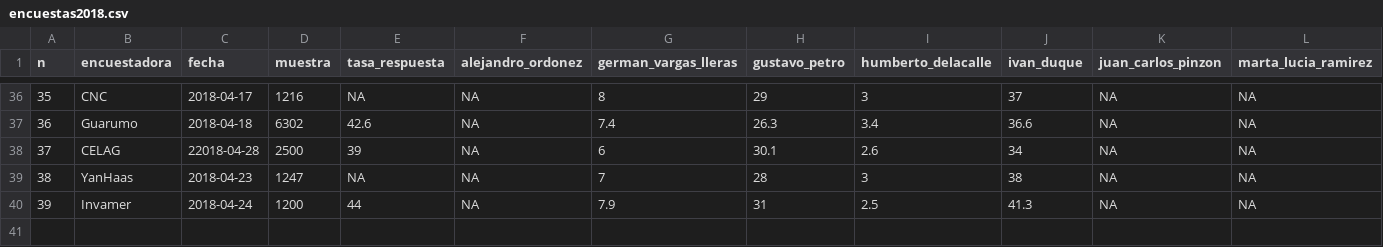
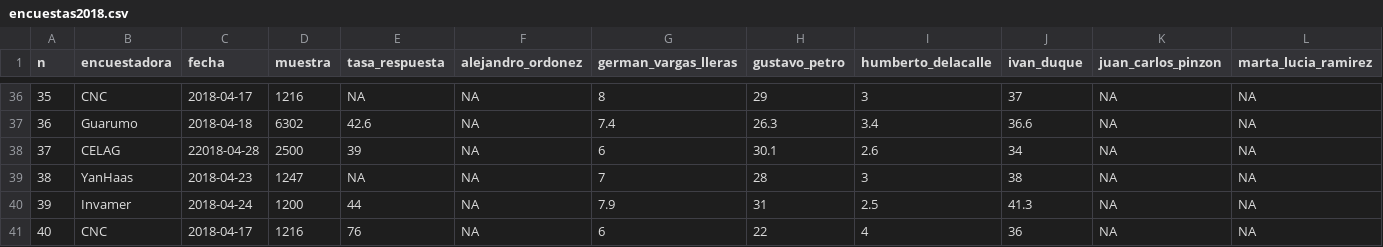
Before and after one commit to nelsonamayad/Elecciones-presidenciales-2018, a CSV file: Elecciones 2018/encuestas2018.csv, drawn as a sheet; only a part is shown, gaps mark what is left out; rows hold the shown columns only; the diff names each change by its address in the sheet, - before the commit and + after, or states it on an @@ line.

Commit message:
CNC

```diff
--- a/Elecciones 2018/encuestas2018.csv
+++ b/Elecciones 2018/encuestas2018.csv
+row 41: 40 | CNC | 2018-04-17 | 1216 | 76 | NA | 6 | 22 | 4 | 36 | NA | NA
```
